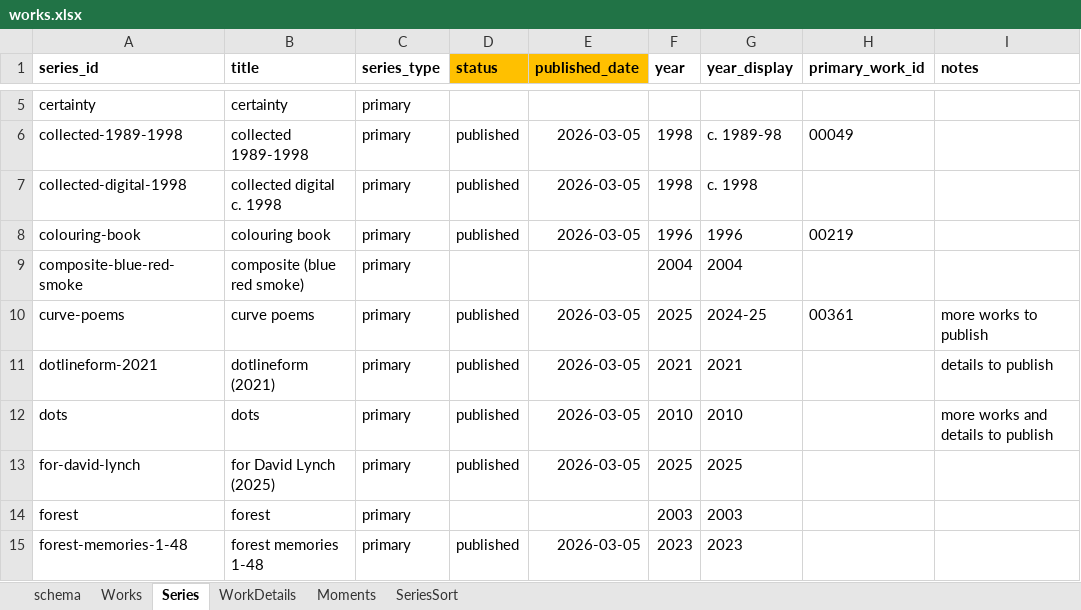
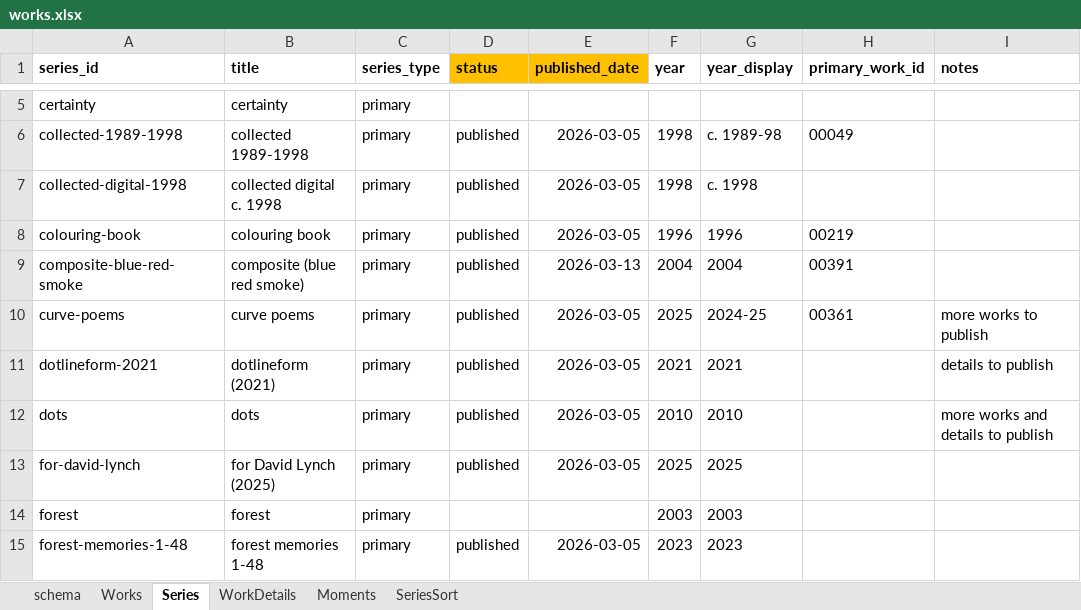
Before and after one commit to dotlineform/dotlineform-site, an Excel workbook: data/works.xlsx, sheet Series, drawn as a sheet; only a part is shown, gaps mark what is left out; values as stored, in another font and other column widths than the file's, no borders; the diff names each change by its address in the sheet, - before the commit and + after, or states it on an @@ line.

Commit message:
published work

```diff
--- a/data/works.xlsx (sheet Series)
+++ b/data/works.xlsx (sheet Series)
-D9 (status): (empty)
+D9 (status): published
-E9 (published_date): (empty)
+E9 (published_date): 2026-03-13
-H9 (primary_work_id): (empty)
+H9 (primary_work_id): 00391
```
Also changed, not shown: sheet Works, 17 other files.
